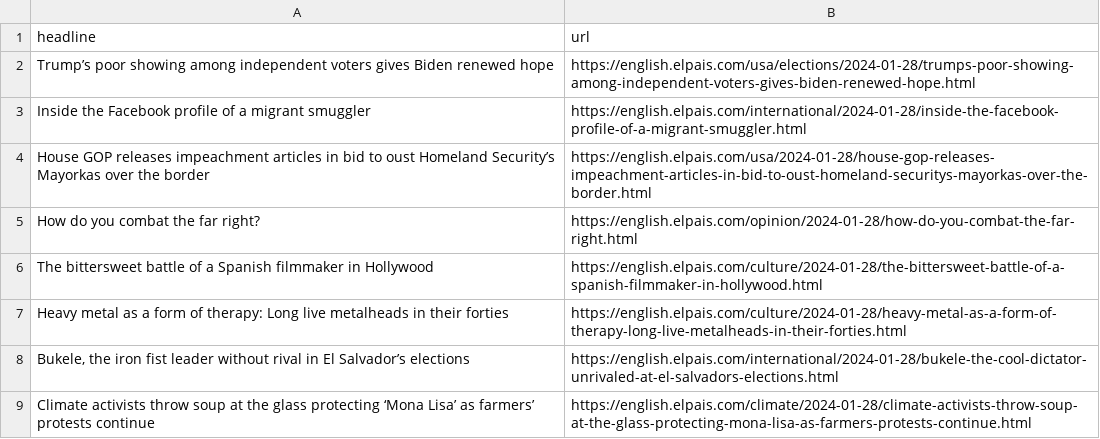
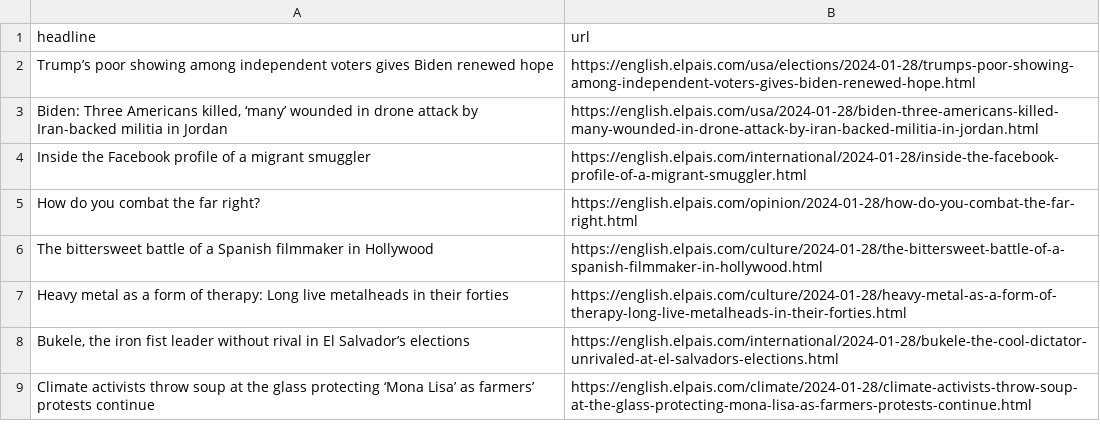
Before and after one commit to dlaiu/headlines-scraper, a CSV file: headlines.csv, drawn as a sheet; only a part is shown.

```diff
--- a/headlines.csv
+++ b/headlines.csv
@@ -2,4 +2,4 @@ headline,url
 Trump’s poor showing among independent voters gives Biden renewed hope,https://english.elpais.com/usa/elections/2024-01-28/trumps-poor-showing-among-independent-voters-gives-biden-renewed-hope.html
+"Biden: Three Americans killed, ‘many’ wounded in drone attack by Iran-backed militia in Jordan",https://english.elpais.com/usa/2024-01-28/biden-three-americans-killed-many-wounded-in-drone-attack-by-iran-backed-militia-in-jordan.html
 Inside the Facebook profile of a migrant smuggler,https://english.elpais.com/international/2024-01-28/inside-the-facebook-profile-of-a-migrant-smuggler.html
-House GOP releases impeachment articles in bid to oust Homeland Security’s Mayorkas over the border,https://english.elpais.com/usa/2024-01-28/house-gop-releases-impeachment-articles-in-bid-to-oust-homeland-securitys-mayorkas-over-the-border.html
 How do you combat the far right?,https://english.elpais.com/opinion/2024-01-28/how-do-you-combat-the-far-right.html
```
